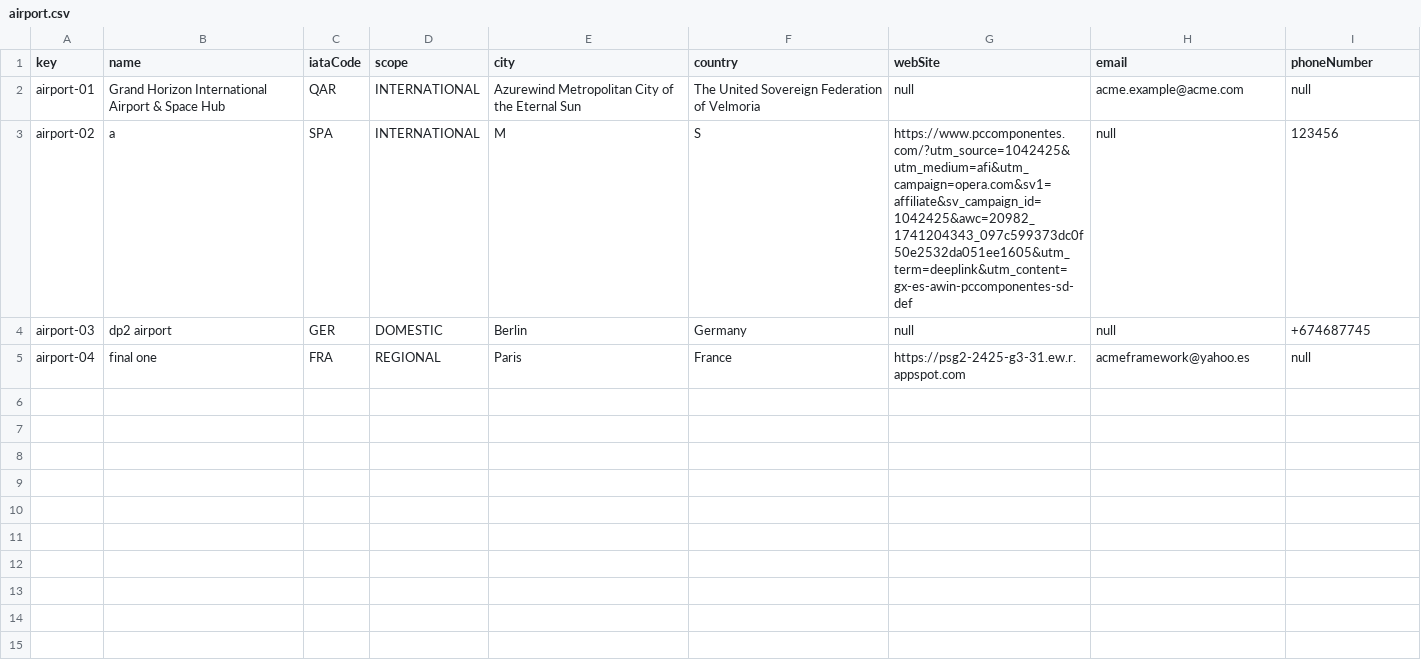
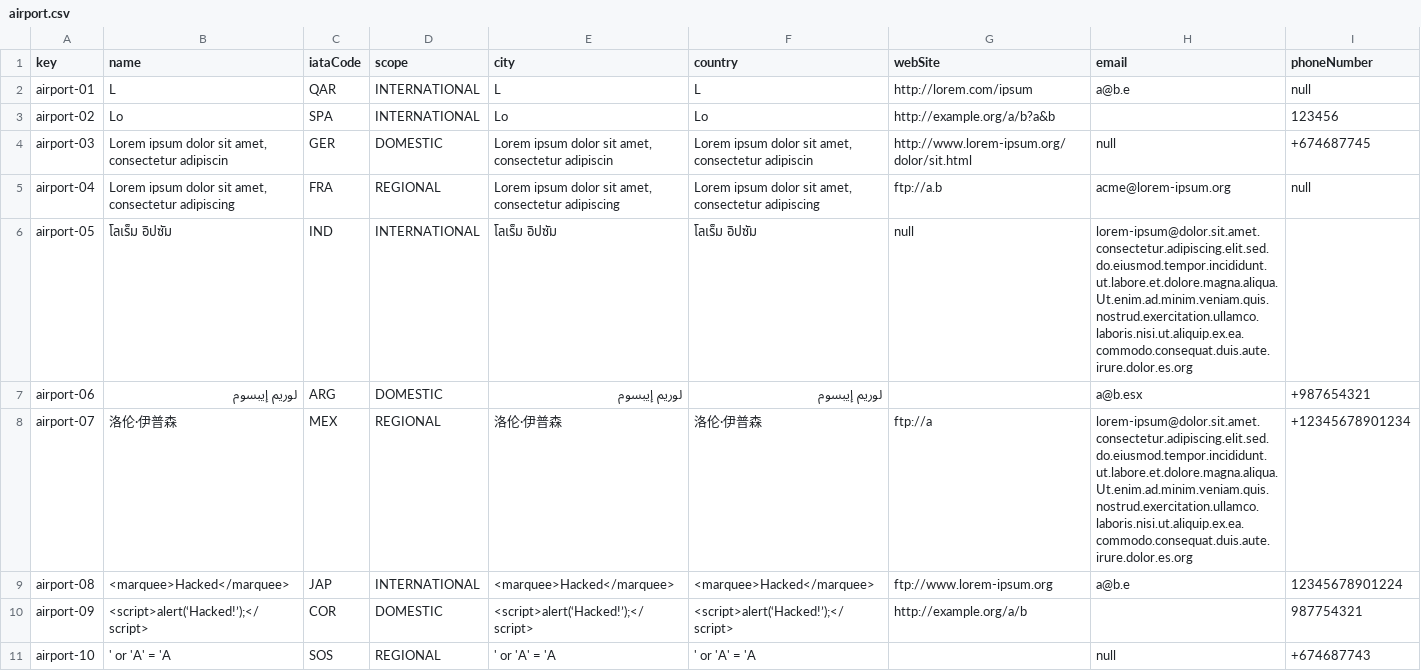
Before and after one commit to Manuelgithuv/Acme-ANS-C2, a CSV file: src/main/resources/WEB-INF/data/sample-01/airport.csv, drawn as a sheet.

Commit message:
fixes en legs y cambio de sample data

```diff
--- a/src/main/resources/WEB-INF/data/sample-01/airport.csv
+++ b/src/main/resources/WEB-INF/data/sample-01/airport.csv
@@ -1,5 +1,11 @@
 key,name,iataCode,scope,city,country,webSite,email,phoneNumber
-airport-01,Grand Horizon International Airport & Space Hub,QAR,INTERNATIONAL,Azurewind Metropolitan City of the Eternal Sun,The United Sovereign Federation of Velmoria,null,acme.example@acme.com,null
-airport-02,a,SPA,INTERNATIONAL,M,S,https://www.pccomponentes.com/?utm_source=1042425&utm_medium=afi&utm_campaign=opera.com&sv1=affiliate&sv_campaign_id=1042425&awc=20982_1741204343_097c599373dc0f50e2532da051ee1605&utm_term=deeplink&utm_content=gx-es-awin-pccomponentes-sd-def,null,123456
-airport-03,dp2 airport,GER,DOMESTIC,Berlin,Germany,null,null,+674687745
-airport-04,final one,FRA,REGIONAL,Paris,France,https://psg2-2425-g3-31.ew.r.appspot.com,acmeframework@yahoo.es,null
+airport-01,L,QAR,INTERNATIONAL,L,L,http://lorem.com/ipsum,a@b.e,null
+airport-02,Lo,SPA,INTERNATIONAL,Lo,Lo,http://example.org/a/b?a&b,"",123456
+airport-03,"Lorem ipsum dolor sit amet, consectetur adipiscin",GER,DOMESTIC,"Lorem ipsum dolor sit amet, consectetur adipiscin","Lorem ipsum dolor sit amet, consectetur adipiscin",http://www.lorem-ipsum.org/dolor/sit.html,null,+674687745
+airport-04,"Lorem ipsum dolor sit amet, consectetur adipiscing",FRA,REGIONAL,"Lorem ipsum dolor sit amet, consectetur adipiscing","Lorem ipsum dolor sit amet, consectetur adipiscing",ftp://a.b,acme@lorem-ipsum.org,null
+airport-05,โลเร็ม อิปซัม,IND,INTERNATIONAL,โลเร็ม อิปซัม,โลเร็ม อิปซัม,null,lorem-ipsum@dolor.sit.amet.consectetur.adipiscing.elit.sed.do.eiusmod.tempor.incididunt.ut.labore.et.dolore.magna.aliqua.Ut.enim.ad.minim.veniam.quis.nostrud.exercitation.ullamco.laboris.nisi.ut.aliquip.ex.ea.commodo.consequat.duis.aute.irure.dolor.es.org,""
+airport-06,لوريم إيبسوم,ARG,DOMESTIC,لوريم إيبسوم,لوريم إيبسوم,"",a@b.esx,+987654321
+airport-07,洛伦·伊普森,MEX,REGIONAL,洛伦·伊普森,洛伦·伊普森,ftp://a,lorem-ipsum@dolor.sit.amet.consectetur.adipiscing.elit.sed.do.eiusmod.tempor.incididunt.ut.labore.et.dolore.magna.aliqua.Ut.enim.ad.minim.veniam.quis.nostrud.exercitation.ullamco.laboris.nisi.ut.aliquip.ex.ea.commodo.consequat.duis.aute.irure.dolor.es.org,+12345678901234
+airport-08,<marquee>Hacked</marquee>,JAP,INTERNATIONAL,<marquee>Hacked</marquee>,<marquee>Hacked</marquee>,ftp://www.lorem-ipsum.org,a@b.e,12345678901224
+airport-09,<script>alert(‘Hacked!’);</script>,COR,DOMESTIC,<script>alert(‘Hacked!’);</script>,<script>alert(‘Hacked!’);</script>,http://example.org/a/b,"",987754321
+airport-10,' or 'A' = 'A,SOS,REGIONAL,' or 'A' = 'A,' or 'A' = 'A,"",null,+674687743
```
Also changed, not shown: src/main/resources/WEB-INF/data/sample-01/aircraft.csv, src/main/resources/WEB-INF/data/sample-01/airline.csv, 24 other files.
